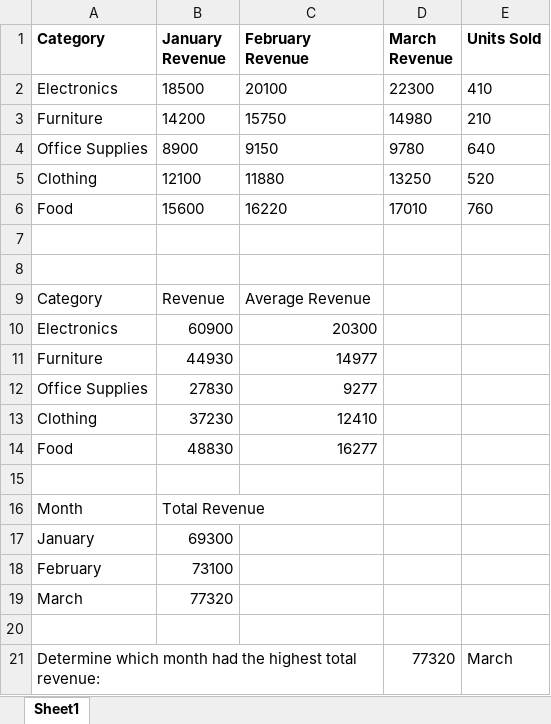
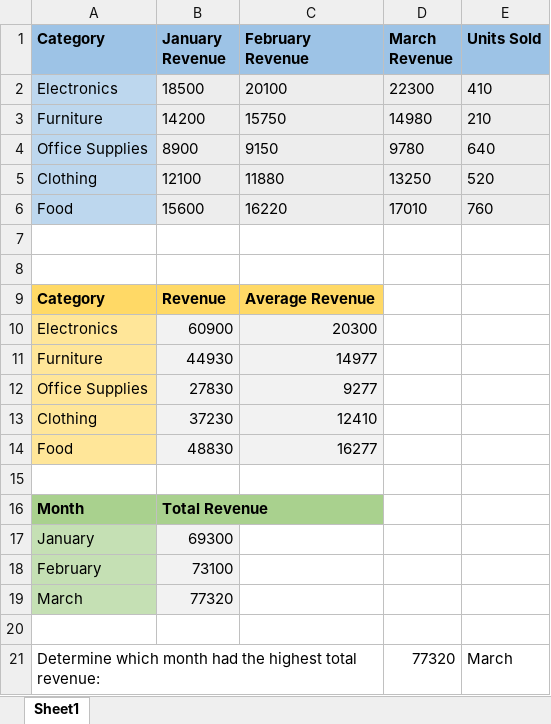
Before and after one commit to anano-31/excel, an Excel workbook: ex01/ex01.xlsx, sheet Sheet1, drawn as a sheet; values as stored, in another font and other column widths than the file's, no borders; the diff names each change by its address in the sheet, - before the commit and + after, or states it on an @@ line.

Commit message:
ex01

```diff
--- a/ex01/ex01.xlsx (sheet Sheet1)
+++ b/ex01/ex01.xlsx (sheet Sheet1)
-A1:E1 fill: none
+A1:E1 fill: #9DC3E6
-A2:A6 fill: none
+A2:A6 fill: #BDD7EE
-B2:E6 fill: none
+B2:E6 fill: #EDEDED
@@ A9:C9 fill: none → #FFD966, bold: off → on @@
-A10:A14 fill: none
+A10:A14 fill: #FFE699
-B10:C14 fill: none
+B10:C14 fill: #F2F2F2
@@ A16:B16 bold: off → on, fill: none → #A9D18E @@
-A17:A19 fill: none
+A17:A19 fill: #C5E0B4
-B17:B19 fill: none
+B17:B19 fill: #F2F2F2
```
